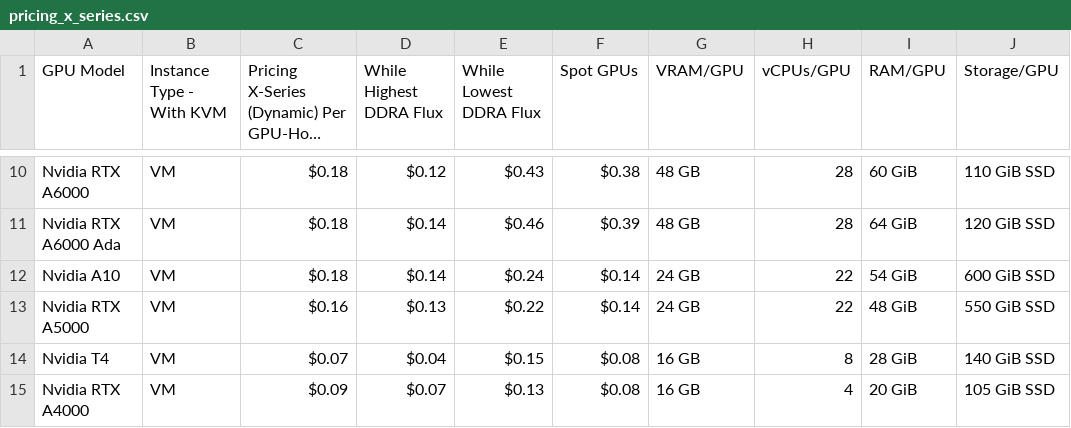
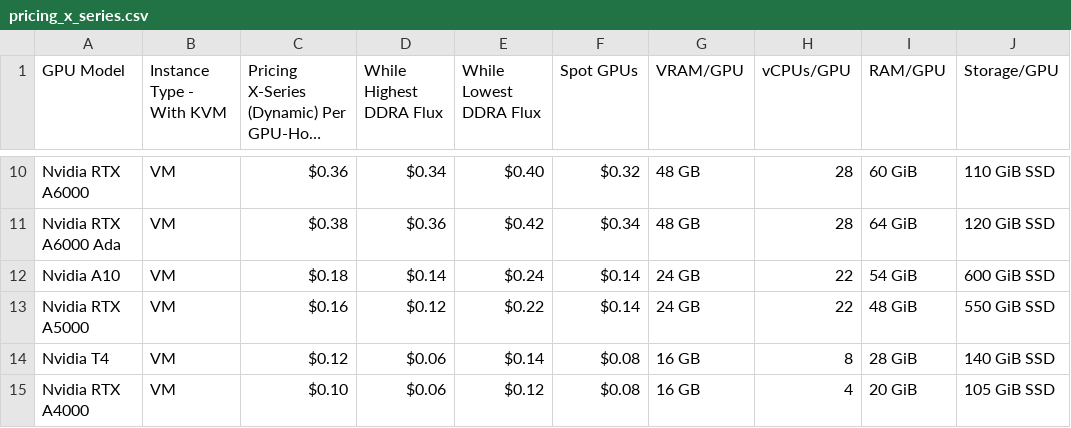
Before and after one commit to DATAOORTS/pricing, a CSV file: pricing_x_series.csv, drawn as a sheet; only a part is shown, gaps mark what is left out; long unchanged cells end in …; the diff covers the shown part only; the diff names each change by its address in the sheet, - before the commit and + after, or states it on an @@ line.

```diff
--- a/pricing_x_series.csv
+++ b/pricing_x_series.csv
-C10: $0.18
+C10: $0.36
-D10 (While Highest DDRA Flux): $0.12
+D10 (While Highest DDRA Flux): $0.34
-E10 (While Lowest DDRA Flux): $0.43
+E10 (While Lowest DDRA Flux): $0.40
-F10 (Spot GPUs): $0.38
+F10 (Spot GPUs): $0.32
-C11: $0.18
+C11: $0.38
-D11 (While Highest DDRA Flux): $0.14
+D11 (While Highest DDRA Flux): $0.36
-E11 (While Lowest DDRA Flux): $0.46
+E11 (While Lowest DDRA Flux): $0.42
-F11 (Spot GPUs): $0.39
+F11 (Spot GPUs): $0.34
-D13 (While Highest DDRA Flux): $0.13
+D13 (While Highest DDRA Flux): $0.12
-C14: $0.07
+C14: $0.12
-D14 (While Highest DDRA Flux): $0.04
+D14 (While Highest DDRA Flux): $0.06
-E14 (While Lowest DDRA Flux): $0.15
+E14 (While Lowest DDRA Flux): $0.14
-C15: $0.09
+C15: $0.10
-D15 (While Highest DDRA Flux): $0.07
+D15 (While Highest DDRA Flux): $0.06
-E15 (While Lowest DDRA Flux): $0.13
+E15 (While Lowest DDRA Flux): $0.12
```
Also changed, not shown: 31 edited cells elsewhere in this file.
